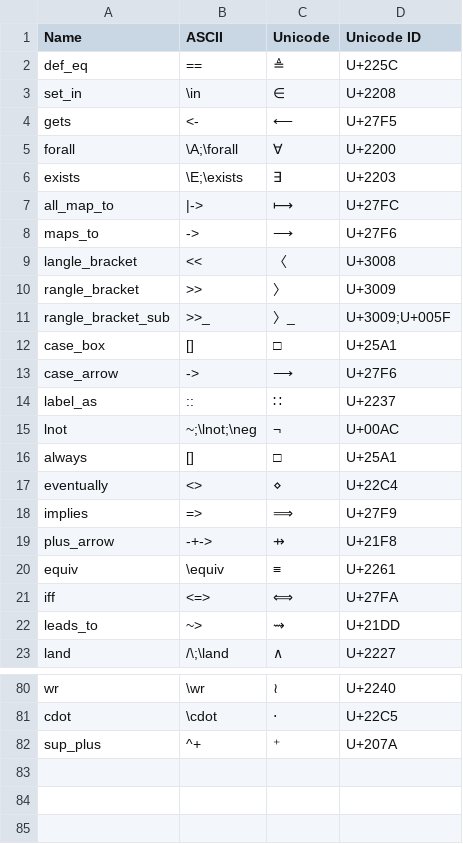
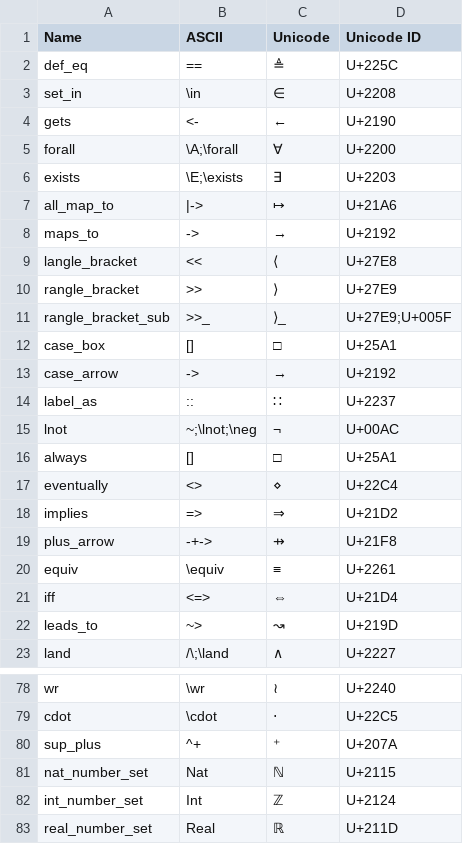
Before and after one commit to tlaplus-community/tlauc, a CSV file: resources/tla-unicode.csv, drawn as a sheet; only a part is shown, gaps mark what is left out; the diff covers the shown part only.

Commit message:
Wrote README detailing algorithm, updated unicode mappings

```diff
--- a/resources/tla-unicode.csv
+++ b/resources/tla-unicode.csv
@@ -3,12 +3,12 @@ def_eq,==,≜,U+225C
 set_in,\in,∈,U+2208
-gets,<-,⟵,U+27F5
+gets,<-,←,U+2190
 forall,\A;\forall,∀,U+2200
 exists,\E;\exists,∃,U+2203
-all_map_to,|->,⟼,U+27FC
-maps_to,->,⟶,U+27F6
-langle_bracket,<<,〈,U+3008
-rangle_bracket,>>,〉,U+3009
-rangle_bracket_sub,>>_,〉_,U+3009;U+005F
+all_map_to,|->,↦,U+21A6
+maps_to,->,→,U+2192
+langle_bracket,<<,⟨,U+27E8
+rangle_bracket,>>,⟩,U+27E9
+rangle_bracket_sub,>>_,⟩_,U+27E9;U+005F
 case_box,[],□,U+25A1
-case_arrow,->,⟶,U+27F6
+case_arrow,->,→,U+2192
 label_as,::,∷,U+2237
@@ -17,7 +17,7 @@ always,[],□,U+25A1
 eventually,<>,⋄,U+22C4
-implies,=>,⟹,U+27F9
+implies,=>,⇒,U+21D2
 plus_arrow,-+->,⇸,U+21F8
 equiv,\equiv,≡,U+2261
-iff,<=>,⟺,U+27FA
-leads_to,~>,⇝,U+21DD
+iff,<=>,⇔,U+21D4
+leads_to,~>,↝,U+219D
 land,/\;\land,∧,U+2227
@@ -82 +80,4 @@ cdot,\cdot,⋅,U+22C5
 sup_plus,^+,⁺,U+207A
+nat_number_set,Nat,ℕ,U+2115
+int_number_set,Int,ℤ,U+2124
+real_number_set,Real,ℝ,U+211D
```
Also changed, not shown: 2 removed rows and 2 edited cells elsewhere in this file, 2 other files.
